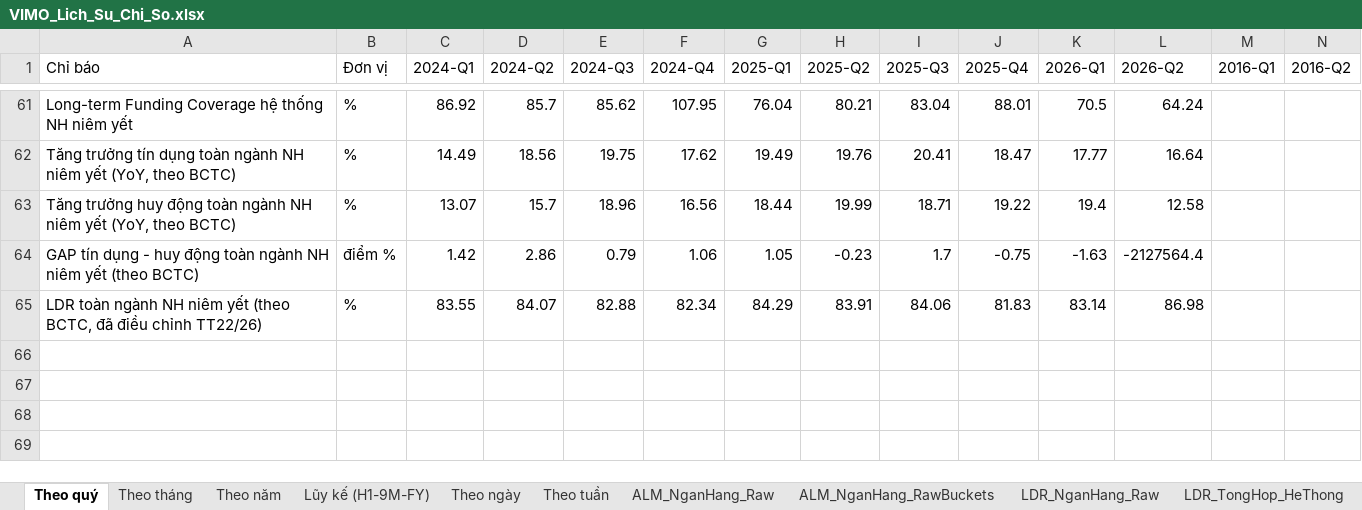
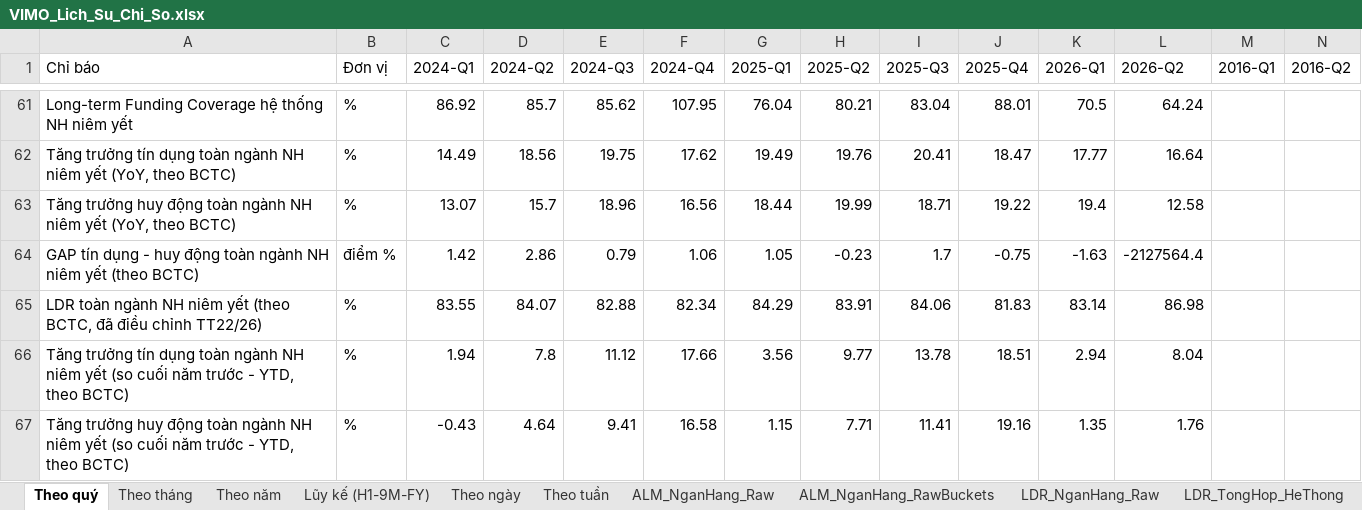
Before and after one commit to Truongutc/Phan-tich-FA, an Excel workbook: Bao cao/VIMO/VIMO_Lich_Su_Chi_So.xlsx, sheet Theo quý, drawn as a sheet; only a part is shown, gaps mark what is left out; values as stored, in another font and other column widths than the file's, no borders; 1 other sheet too large or unreadable and not compared; rows hold the shown columns only; the diff names each change by its address in the sheet, - before the commit and + after, or states it on an @@ line.

```diff
--- a/Bao cao/VIMO/VIMO_Lich_Su_Chi_So.xlsx (sheet Theo quý)
+++ b/Bao cao/VIMO/VIMO_Lich_Su_Chi_So.xlsx (sheet Theo quý)
+row 66: Tăng trưởng tín dụng toàn ngành NH niêm yết (so cuối năm trước - YTD, theo BCTC) | % | 1.94 | 7.8 | 11.12 | 17.66 | 3.56 | 9.77 | 13.78 | 18.51 | 2.94 | 8.04
+row 67: Tăng trưởng huy động toàn ngành NH niêm yết (so cuối năm trước - YTD, theo BCTC) | % | -0.43 | 4.64 | 9.41 | 16.58 | 1.15 | 7.71 | 11.41 | 19.16 | 1.35 | 1.76
```
Also changed, not shown: sheet LDR_TongHop_HeThong, sheet Theo tuần, sheet Theo tháng, 5 other files.
